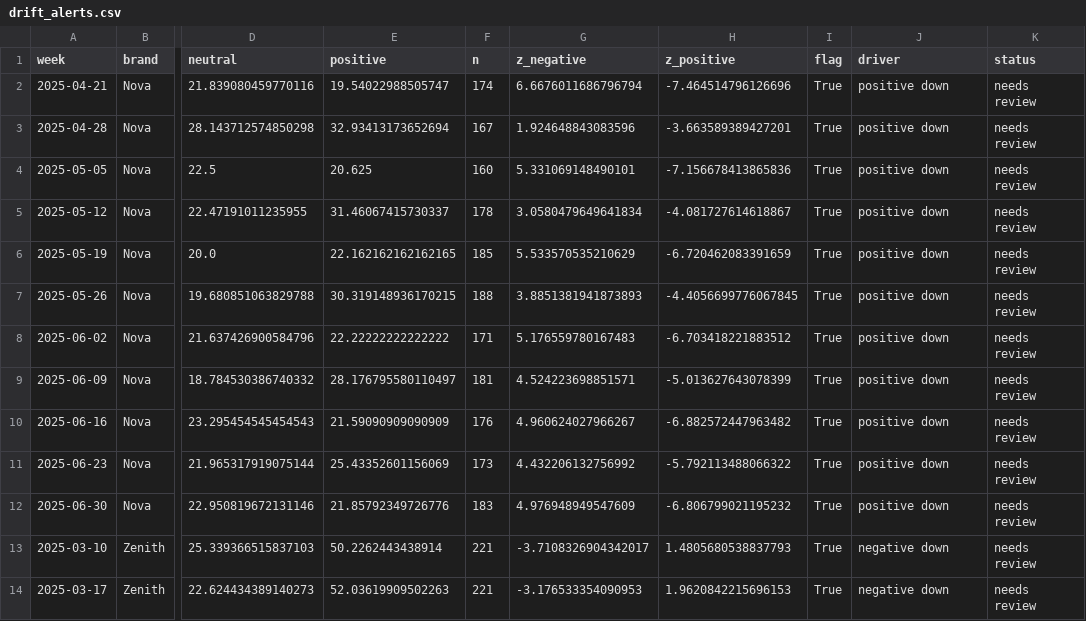
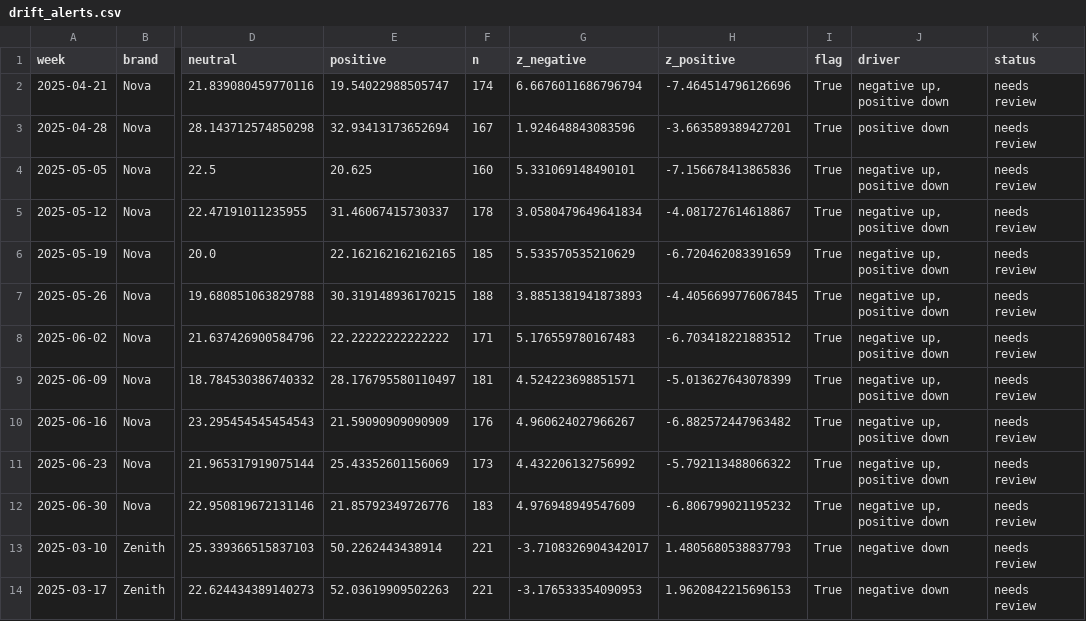
Before and after one commit to KrishPGupta/BrandLens, a CSV file: reports/drift_alerts.csv, drawn as a sheet; only a part is shown, gaps mark what is left out; the diff names each change by its address in the sheet, - before the commit and + after, or states it on an @@ line.

Commit message:
Driver lists every flagged metric; retrained in venv; demo note

```diff
--- a/reports/drift_alerts.csv
+++ b/reports/drift_alerts.csv
-J2 (driver): positive down
+J2 (driver): negative up, positive down
-J4:J12 (driver): positive down
+J4:J12 (driver): negative up, positive down
```
Also changed, not shown: reports/explanations.csv, 6 other files.
